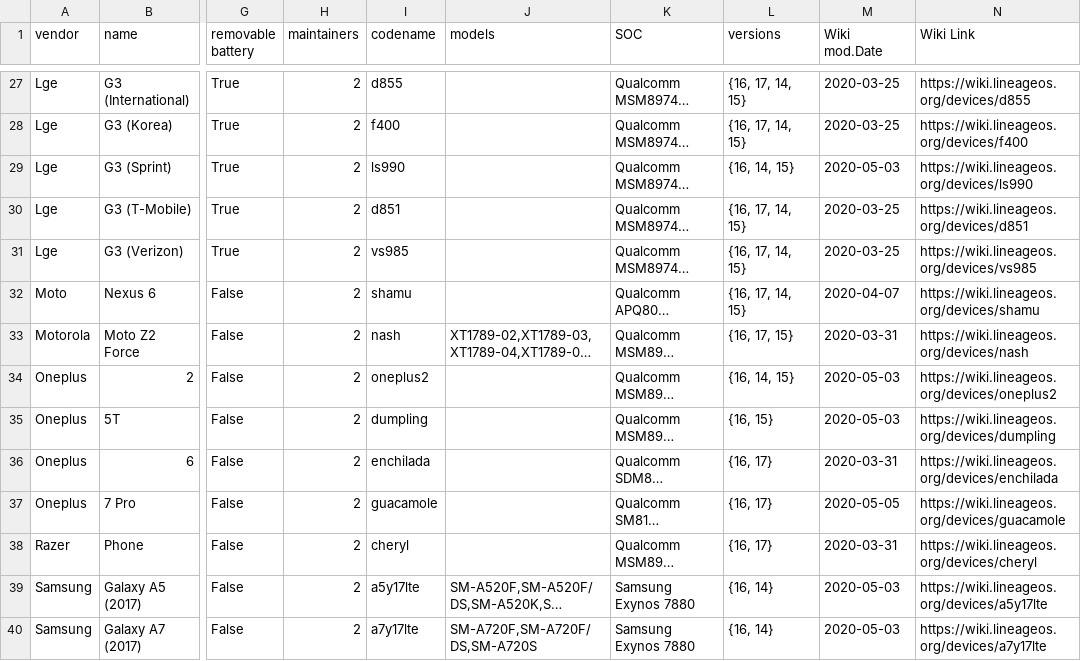
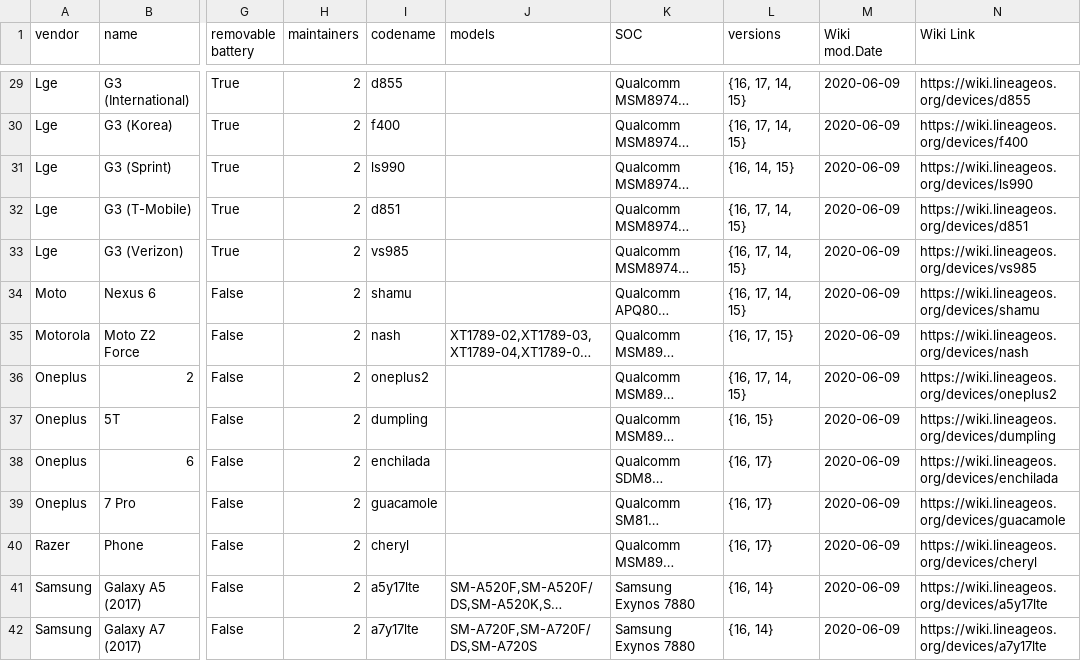
Before and after one commit to jedie/lineageos_info, a CSV file: device_info_16.csv, drawn as a sheet; only a part is shown, gaps mark what is left out; long unchanged cells end in …; addresses are those after the commit; the diff covers the shown part only; the diff names each change by its address in the sheet, - before the commit and + after, or states it on an @@ line.

```diff
--- a/device_info_16.csv
+++ b/device_info_16.csv
-M29:M30 (Wiki mod.Date): 2020-03-25
+M29:M30 (Wiki mod.Date): 2020-06-09
-M31 (Wiki mod.Date): 2020-05-03
+M31 (Wiki mod.Date): 2020-06-09
-M32:M33 (Wiki mod.Date): 2020-03-25
+M32:M33 (Wiki mod.Date): 2020-06-09
-M34 (Wiki mod.Date): 2020-04-07
+M34 (Wiki mod.Date): 2020-06-09
-M35 (Wiki mod.Date): 2020-03-31
+M35 (Wiki mod.Date): 2020-06-09
-L36 (versions): {16, 14, 15}
+L36 (versions): {16, 17, 14, 15}
-M36:M37 (Wiki mod.Date): 2020-05-03
+M36:M37 (Wiki mod.Date): 2020-06-09
-M38 (Wiki mod.Date): 2020-03-31
+M38 (Wiki mod.Date): 2020-06-09
-M39 (Wiki mod.Date): 2020-05-05
+M39 (Wiki mod.Date): 2020-06-09
-M40 (Wiki mod.Date): 2020-03-31
+M40 (Wiki mod.Date): 2020-06-09
-M41:M42 (Wiki mod.Date): 2020-05-03
+M41:M42 (Wiki mod.Date): 2020-06-09
```
Also changed, not shown: 4 added rows, 4 removed rows and 65 edited cells elsewhere in this file, device_info_17.csv, 2 other files.
